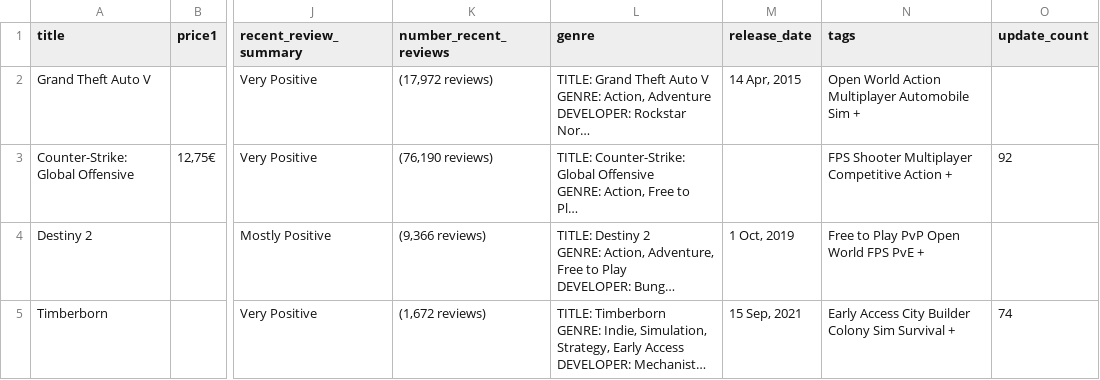
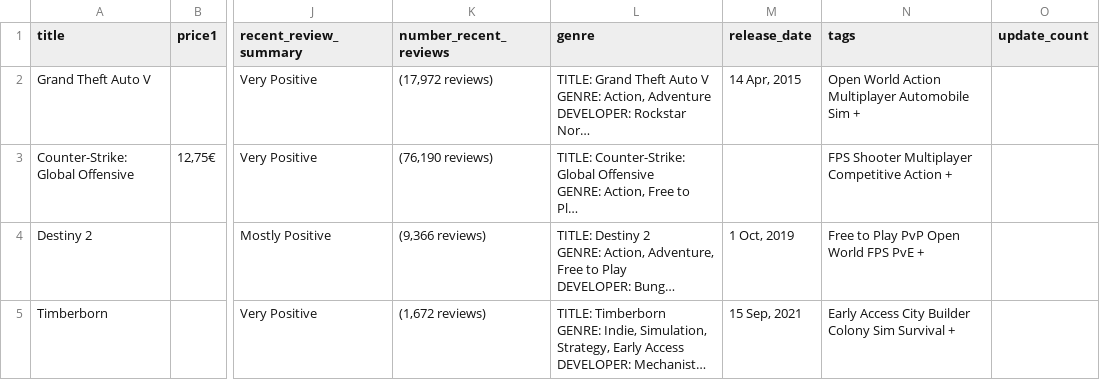
Before and after one commit to ReneeN1998/scrapers, a CSV file: 1a_games.csv, drawn as a sheet; only a part is shown, gaps mark what is left out; long unchanged cells end in …; the diff names each change by its address in the sheet, - before the commit and + after, or states it on an @@ line.

Commit message:
ok

```diff
--- a/1a_games.csv
+++ b/1a_games.csv
-O3 (update_count): 92
+O3 (update_count): (empty)
-O5 (update_count): 74
+O5 (update_count): (empty)
```
